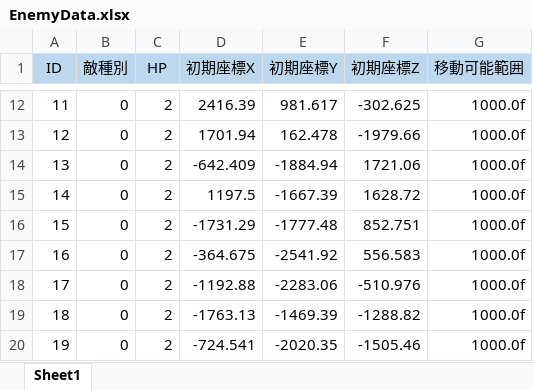
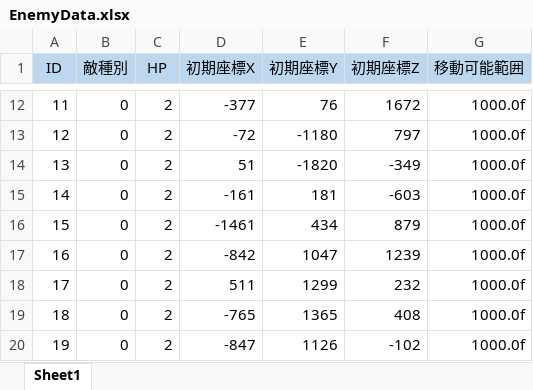
Before and after one commit to lllslimelll/AGS2026_Summer_GameDev, an Excel workbook: Data/Csv/EnemyData.xlsx, sheet Sheet1, drawn as a sheet; only a part is shown, gaps mark what is left out; values as stored, in another font and other column widths than the file's, no borders; the diff covers the shown part only; the diff names each change by its address in the sheet, - before the commit and + after, or states it on an @@ line.

```diff
--- a/Data/Csv/EnemyData.xlsx (sheet Sheet1)
+++ b/Data/Csv/EnemyData.xlsx (sheet Sheet1)
-D12 (初期座標X): 2416.39
+D12 (初期座標X): -377
-E12 (初期座標Y): 981.617
+E12 (初期座標Y): 76
-F12 (初期座標Z): -302.625
+F12 (初期座標Z): 1672
-D13 (初期座標X): 1701.94
+D13 (初期座標X): -72
-E13 (初期座標Y): 162.478
+E13 (初期座標Y): -1180
-F13 (初期座標Z): -1979.66
+F13 (初期座標Z): 797
-D14 (初期座標X): -642.409
+D14 (初期座標X): 51
-E14 (初期座標Y): -1884.94
+E14 (初期座標Y): -1820
-F14 (初期座標Z): 1721.06
+F14 (初期座標Z): -349
-D15 (初期座標X): 1197.5
+D15 (初期座標X): -161
-E15 (初期座標Y): -1667.39
+E15 (初期座標Y): 181
-F15 (初期座標Z): 1628.72
+F15 (初期座標Z): -603
-D16 (初期座標X): -1731.29
+D16 (初期座標X): -1461
-E16 (初期座標Y): -1777.48
+E16 (初期座標Y): 434
-F16 (初期座標Z): 852.751
+F16 (初期座標Z): 879
-D17 (初期座標X): -364.675
+D17 (初期座標X): -842
-E17 (初期座標Y): -2541.92
+E17 (初期座標Y): 1047
-F17 (初期座標Z): 556.583
+F17 (初期座標Z): 1239
-D18 (初期座標X): -1192.88
+D18 (初期座標X): 511
-E18 (初期座標Y): -2283.06
+E18 (初期座標Y): 1299
-F18 (初期座標Z): -510.976
+F18 (初期座標Z): 232
-D19 (初期座標X): -1763.13
+D19 (初期座標X): -765
-E19 (初期座標Y): -1469.39
+E19 (初期座標Y): 1365
-F19 (初期座標Z): -1288.82
+F19 (初期座標Z): 408
-D20 (初期座標X): -724.541
+D20 (初期座標X): -847
-E20 (初期座標Y): -2020.35
+E20 (初期座標Y): 1126
-F20 (初期座標Z): -1505.46
+F20 (初期座標Z): -102
```
Also changed, not shown: 30 edited cells elsewhere in this sheet, 24 other files.
